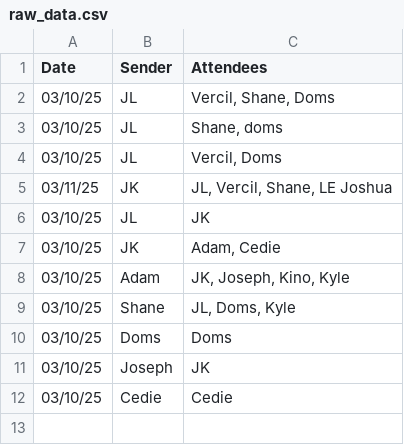
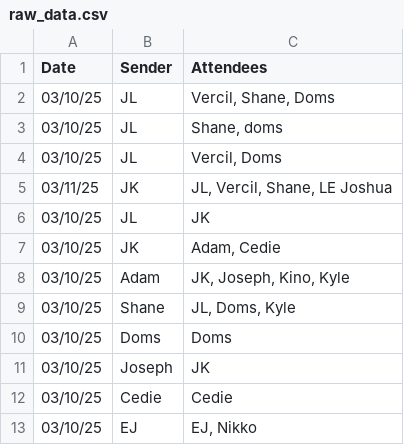
Before and after one commit to silvernuke911/Tambay-Tracker, a CSV file: TambayTracker2.0/data/raw_data.csv, drawn as a sheet; the diff names each change by its address in the sheet, - before the commit and + after, or states it on an @@ line.

```diff
--- a/TambayTracker2.0/data/raw_data.csv
+++ b/TambayTracker2.0/data/raw_data.csv
+row 13: 03/10/25 | EJ | EJ, Nikko
```
Also changed, not shown: 21 other files.
